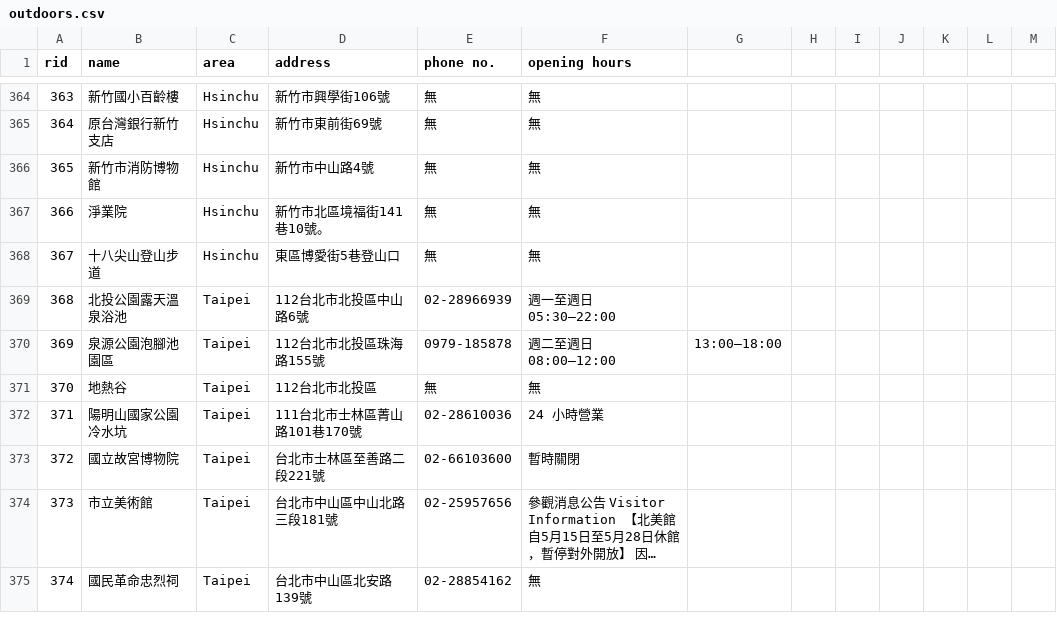
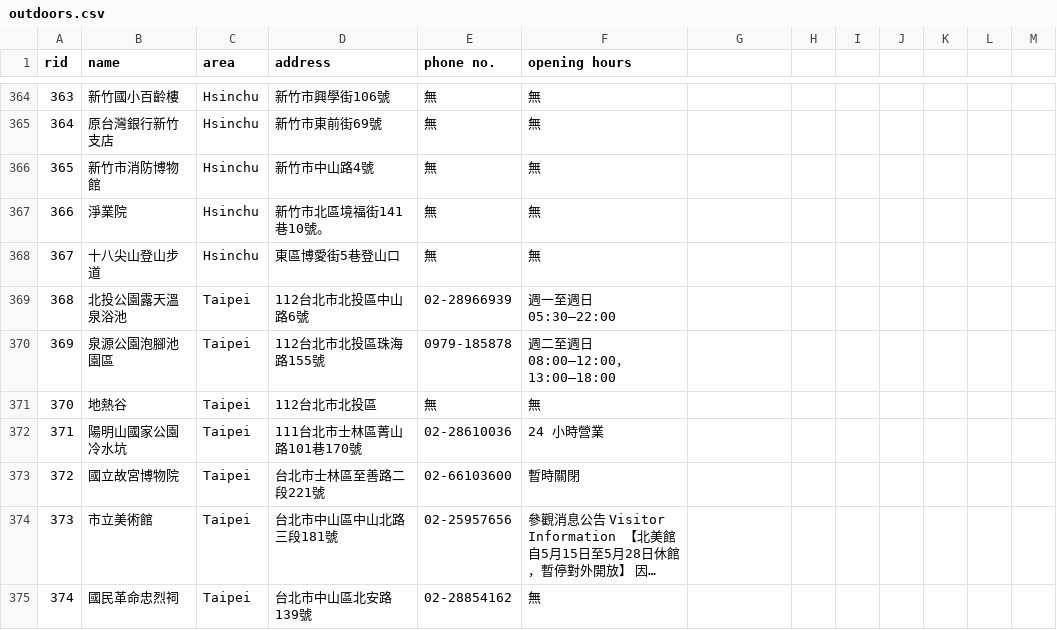
Before and after one commit to jasonsie88/NYCU_DBMS_FP, a CSV file: outdoors.csv, drawn as a sheet; only a part is shown, gaps mark what is left out; long unchanged cells end in ….

Commit message:
Update outdoors.csv
Fix typo

```diff
--- a/outdoors.csv
+++ b/outdoors.csv
@@ -369,3 +369,3 @@ rid,name,area,address,phone no.,opening hours
 368,北投公園露天溫泉浴池 ,Taipei,112台北市北投區中山路6號,02-28966939,週一至週日05:30–22:00
-369,泉源公園泡腳池園區 ,Taipei,112台北市北投區珠海路155號,0979-185878,週二至週日08:00–12:00, 13:00–18:00
+369,泉源公園泡腳池園區 ,Taipei,112台北市北投區珠海路155號,0979-185878,週二至週日08:00–12:00，13:00–18:00
 370,地熱谷 ,Taipei,112台北市北投區,無,無
```
